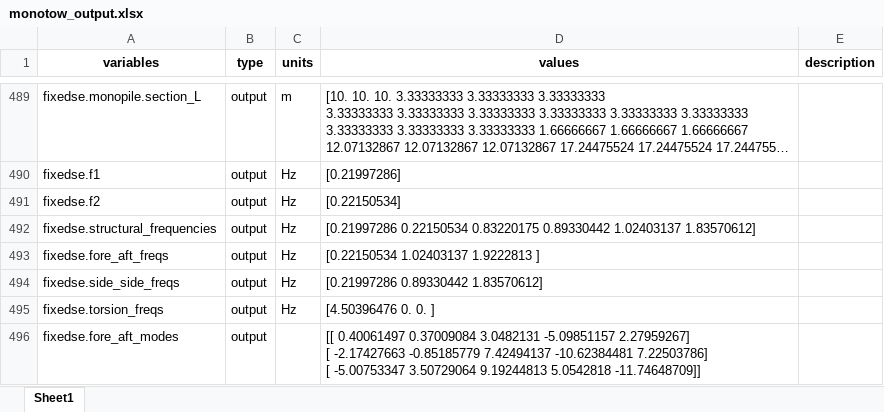
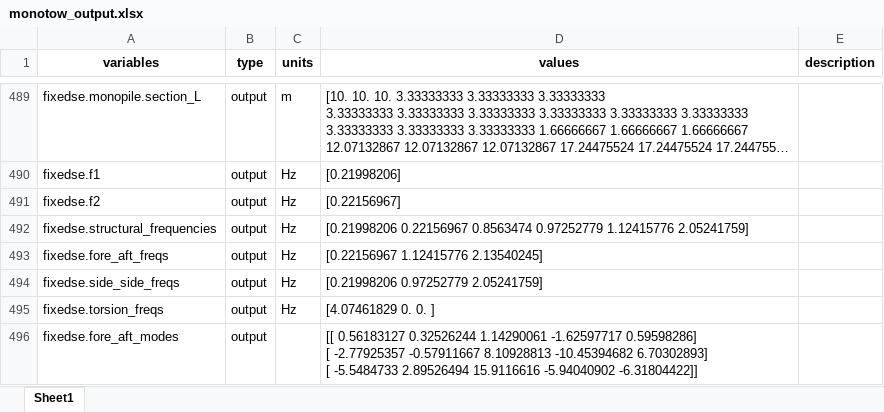
Before and after one commit to nRiccobo/WISDEM, an Excel workbook: examples/99_tower_gbf/15mw/30m/outputs_mono/monotow_output.xlsx, sheet Sheet1, drawn as a sheet; only a part is shown, gaps mark what is left out; long unchanged cells end in …; values as stored, in another font and other column widths than the file's, no borders; ↵ is a line break in a cell; the diff covers the shown part only; the diff names each change by its address in the sheet, - before the commit and + after, or states it on an @@ line.

```diff
--- a/examples/99_tower_gbf/15mw/30m/outputs_mono/monotow_output.xlsx (sheet Sheet1)
+++ b/examples/99_tower_gbf/15mw/30m/outputs_mono/monotow_output.xlsx (sheet Sheet1)
-D490 (values): [0.21997286]
+D490 (values): [0.21998206]
-D491 (values): [0.22150534]
+D491 (values): [0.22156967]
-D492 (values): [0.21997286 0.22150534 0.83220175 0.89330442 1.02403137 1.83570612]
+D492 (values): [0.21998206 0.22156967 0.8563474 0.97252779 1.12415776 2.05241759]
-D493 (values): [0.22150534 1.02403137 1.9222813 ]
+D493 (values): [0.22156967 1.12415776 2.13540245]
-D494 (values): [0.21997286 0.89330442 1.83570612]
+D494 (values): [0.21998206 0.97252779 2.05241759]
-D495 (values): [4.50396476 0. 0. ]
+D495 (values): [4.07461829 0. 0. ]
-D496 (values): [[ 0.40061497 0.37009084 3.0482131 -5.09851157 2.27959267] ↵ [ -2.17427663 -0.85185779 7.42494137 -10.62384481 7.22503786] ↵ [ -5.00753347 3.50729064 9.19244813 5.0542818 -11.74648709]]
+D496 (values): [[ 0.56183127 0.32526244 1.14290061 -1.62597717 0.59598286] ↵ [ -2.77925357 -0.57911667 8.10928813 -10.45394682 6.70302893] ↵ [ -5.5484733 2.89526494 15.9116616 -5.94040902 -6.31804422]]
```
Also changed, not shown: 232 edited cells elsewhere in this sheet, examples/99_tower_gbf/15mw/20m/outputs_mono/monotow_output.xlsx, examples/99_tower_gbf/15mw/30m/outputs_mono/mono_turb_output.xlsx, 52 other files.
